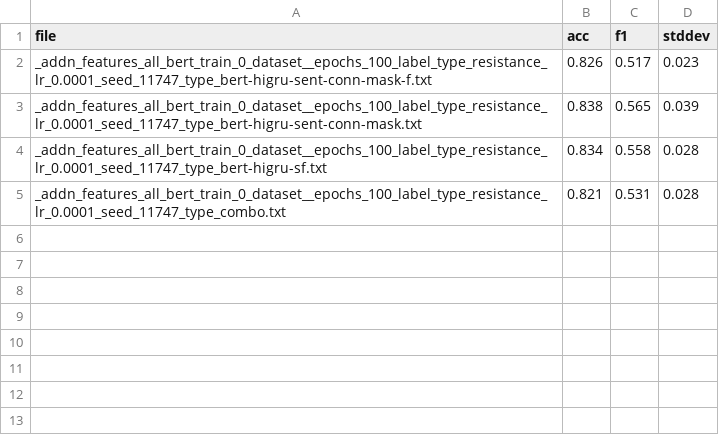
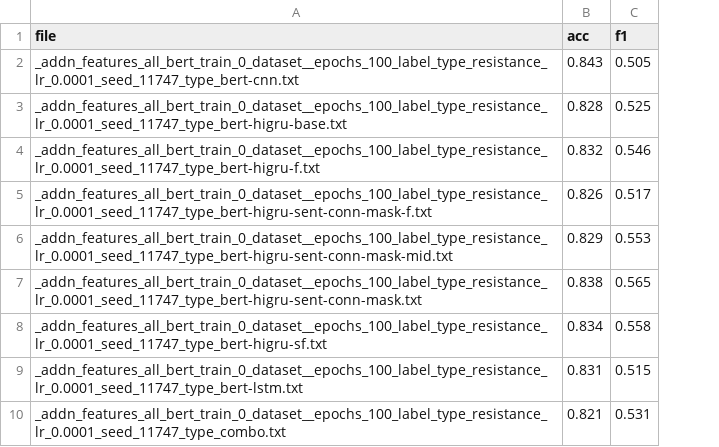
Before and after one commit to americast/resper, a CSV file: codes/higru/file_acc_f1_res.csv, drawn as a sheet; removed rows and columns are numbered as before the commit, all else as after; the diff names each change by its address in the sheet, - before the commit and + after, or states it on an @@ line.

```diff
--- a/codes/higru/file_acc_f1_res.csv
+++ b/codes/higru/file_acc_f1_res.csv
-column D (stddev), rows 2-5: 0.023 | 0.039 | 0.028 | 0.028
+row 2: _addn_features_all_bert_train_0_dataset__epochs_100_label_type_resistance_lr_0.0001_seed_11747_type_bert-cnn.txt | 0.843 | 0.505
+row 3: _addn_features_all_bert_train_0_dataset__epochs_100_label_type_resistance_lr_0.0001_seed_11747_type_bert-higru-base.txt | 0.828 | 0.525
+row 4: _addn_features_all_bert_train_0_dataset__epochs_100_label_type_resistance_lr_0.0001_seed_11747_type_bert-higru-f.txt | 0.832 | 0.546
+row 6: _addn_features_all_bert_train_0_dataset__epochs_100_label_type_resistance_lr_0.0001_seed_11747_type_bert-higru-sent-conn-mask-mid.txt | 0.829 | 0.553
+row 9: _addn_features_all_bert_train_0_dataset__epochs_100_label_type_resistance_lr_0.0001_seed_11747_type_bert-lstm.txt | 0.831 | 0.515
```
Also changed, not shown: codes/higru/file_acc_f1_neg.csv, 33 other files.
